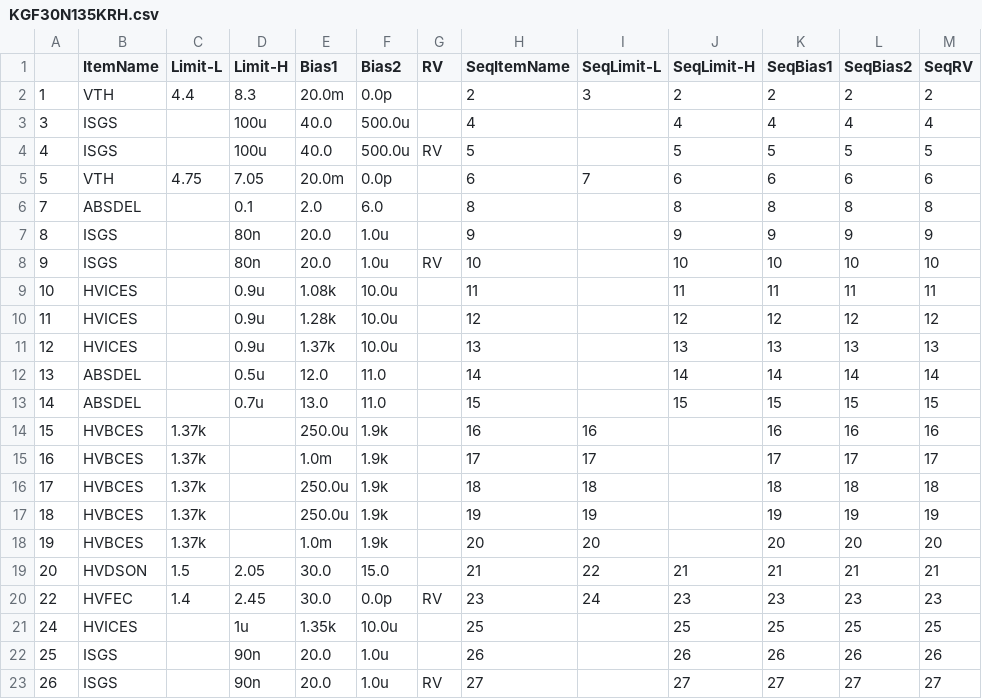
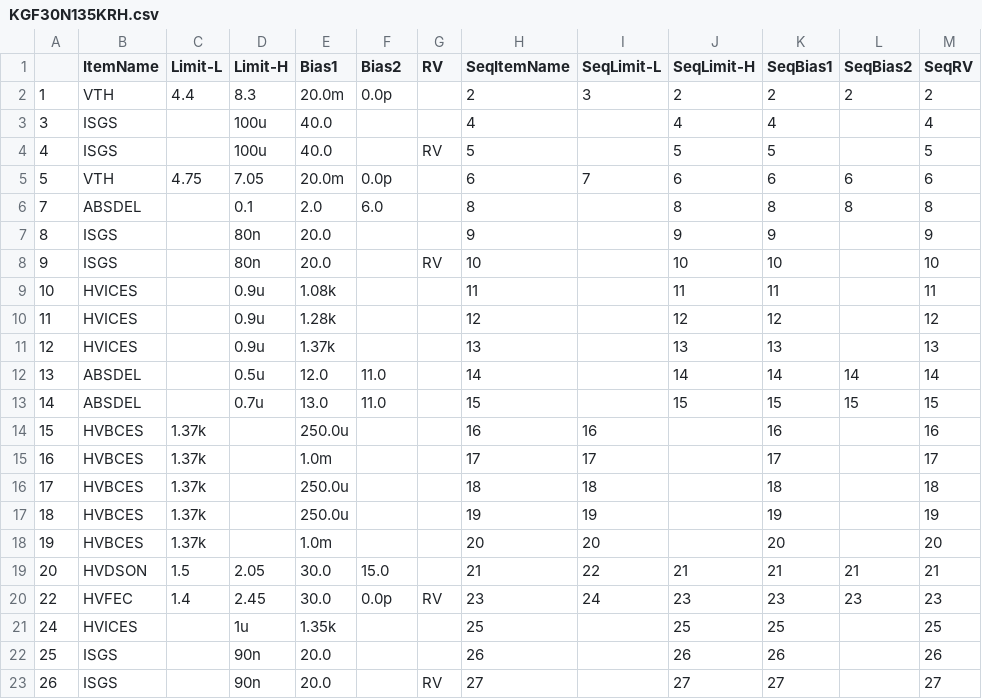
Before and after one commit to babeer05-CheeCha/babeer05, a CSV file: paper-spec/KGF30N135KRH.csv, drawn as a sheet.

```diff
--- a/paper-spec/KGF30N135KRH.csv
+++ b/paper-spec/KGF30N135KRH.csv
@@ -2,22 +2,22 @@
 1,VTH,4.4,8.3,20.0m,0.0p,,2,3,2,2,2,2
-3,ISGS,,100u,40.0,500.0u,,4,,4,4,4,4
-4,ISGS,,100u,40.0,500.0u,RV,5,,5,5,5,5
+3,ISGS,,100u,40.0,,,4,,4,4,,4
+4,ISGS,,100u,40.0,,RV,5,,5,5,,5
 5,VTH,4.75,7.05,20.0m,0.0p,,6,7,6,6,6,6
 7,ABSDEL,,0.1,2.0,6.0,,8,,8,8,8,8
-8,ISGS,,80n,20.0,1.0u,,9,,9,9,9,9
-9,ISGS,,80n,20.0,1.0u,RV,10,,10,10,10,10
-10,HVICES,,0.9u,1.08k,10.0u,,11,,11,11,11,11
-11,HVICES,,0.9u,1.28k,10.0u,,12,,12,12,12,12
-12,HVICES,,0.9u,1.37k,10.0u,,13,,13,13,13,13
+8,ISGS,,80n,20.0,,,9,,9,9,,9
+9,ISGS,,80n,20.0,,RV,10,,10,10,,10
+10,HVICES,,0.9u,1.08k,,,11,,11,11,,11
+11,HVICES,,0.9u,1.28k,,,12,,12,12,,12
+12,HVICES,,0.9u,1.37k,,,13,,13,13,,13
 13,ABSDEL,,0.5u,12.0,11.0,,14,,14,14,14,14
 14,ABSDEL,,0.7u,13.0,11.0,,15,,15,15,15,15
-15,HVBCES,1.37k,,250.0u,1.9k,,16,16,,16,16,16
-16,HVBCES,1.37k,,1.0m,1.9k,,17,17,,17,17,17
-17,HVBCES,1.37k,,250.0u,1.9k,,18,18,,18,18,18
-18,HVBCES,1.37k,,250.0u,1.9k,,19,19,,19,19,19
-19,HVBCES,1.37k,,1.0m,1.9k,,20,20,,20,20,20
+15,HVBCES,1.37k,,250.0u,,,16,16,,16,,16
+16,HVBCES,1.37k,,1.0m,,,17,17,,17,,17
+17,HVBCES,1.37k,,250.0u,,,18,18,,18,,18
+18,HVBCES,1.37k,,250.0u,,,19,19,,19,,19
+19,HVBCES,1.37k,,1.0m,,,20,20,,20,,20
 20,HVDSON,1.5,2.05,30.0,15.0,,21,22,21,21,21,21
 22,HVFEC,1.4,2.45,30.0,0.0p,RV,23,24,23,23,23,23
-24,HVICES,,1u,1.35k,10.0u,,25,,25,25,25,25
-25,ISGS,,90n,20.0,1.0u,,26,,26,26,26,26
-26,ISGS,,90n,20.0,1.0u,RV,27,,27,27,27,27
+24,HVICES,,1u,1.35k,,,25,,25,25,,25
+25,ISGS,,90n,20.0,,,26,,26,26,,26
+26,ISGS,,90n,20.0,,RV,27,,27,27,,27
```
Also changed, not shown: paper-spec/KGF15N120KDA.csv, paper-spec/KGF30N120KA.csv, 12 other files.
